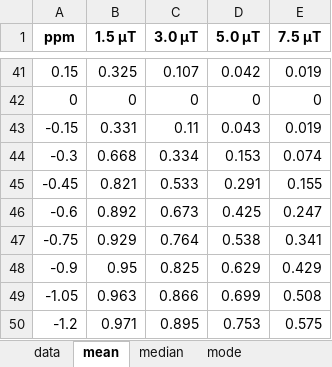
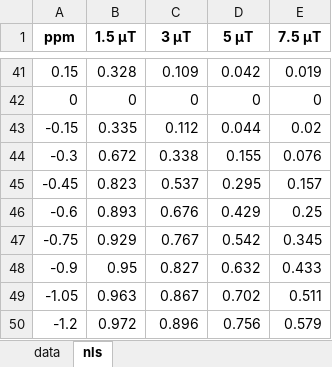
Before and after one commit to YuvalBernard/python-cest, an Excel workbook: results/example_data/best_fit.xlsx, sheet nls, drawn as a sheet; only a part is shown, gaps mark what is left out; values as stored, in another font and other column widths than the file's, no borders; the diff covers the shown part only; the diff names each change by its address in the sheet, - before the commit and + after, or states it on an @@ line.

```diff
--- a/results/example_data/best_fit.xlsx (sheet nls)
+++ b/results/example_data/best_fit.xlsx (sheet nls)
-sheet tab: mean
+sheet tab: nls
-sheet tab: median
-sheet tab: mode
-C1: 3.0 μT
+C1: 3 μT
-D1: 5.0 μT
+D1: 5 μT
-B41 (1.5 μT): 0.325
+B41 (1.5 μT): 0.328
-C41 (3 μT): 0.107
+C41 (3 μT): 0.109
-B43 (1.5 μT): 0.331
+B43 (1.5 μT): 0.335
-C43 (3 μT): 0.11
+C43 (3 μT): 0.112
-D43 (5 μT): 0.043
+D43 (5 μT): 0.044
-E43 (7.5 μT): 0.019
+E43 (7.5 μT): 0.02
-B44 (1.5 μT): 0.668
+B44 (1.5 μT): 0.672
-C44 (3 μT): 0.334
+C44 (3 μT): 0.338
-D44 (5 μT): 0.153
+D44 (5 μT): 0.155
-E44 (7.5 μT): 0.074
+E44 (7.5 μT): 0.076
-B45 (1.5 μT): 0.821
+B45 (1.5 μT): 0.823
-C45 (3 μT): 0.533
+C45 (3 μT): 0.537
-D45 (5 μT): 0.291
+D45 (5 μT): 0.295
-E45 (7.5 μT): 0.155
+E45 (7.5 μT): 0.157
-B46 (1.5 μT): 0.892
+B46 (1.5 μT): 0.893
-C46 (3 μT): 0.673
+C46 (3 μT): 0.676
-D46 (5 μT): 0.425
+D46 (5 μT): 0.429
-E46 (7.5 μT): 0.247
+E46 (7.5 μT): 0.25
-C47 (3 μT): 0.764
+C47 (3 μT): 0.767
-D47 (5 μT): 0.538
+D47 (5 μT): 0.542
-E47 (7.5 μT): 0.341
+E47 (7.5 μT): 0.345
-C48 (3 μT): 0.825
+C48 (3 μT): 0.827
-D48 (5 μT): 0.629
+D48 (5 μT): 0.632
-E48 (7.5 μT): 0.429
+E48 (7.5 μT): 0.433
-C49 (3 μT): 0.866
+C49 (3 μT): 0.867
-D49 (5 μT): 0.699
+D49 (5 μT): 0.702
-E49 (7.5 μT): 0.508
+E49 (7.5 μT): 0.511
-B50 (1.5 μT): 0.971
+B50 (1.5 μT): 0.972
-C50 (3 μT): 0.895
+C50 (3 μT): 0.896
-D50 (5 μT): 0.753
+D50 (5 μT): 0.756
-E50 (7.5 μT): 0.575
+E50 (7.5 μT): 0.579
```
Also changed, not shown: 166 edited cells elsewhere in this sheet, 5 other files.
